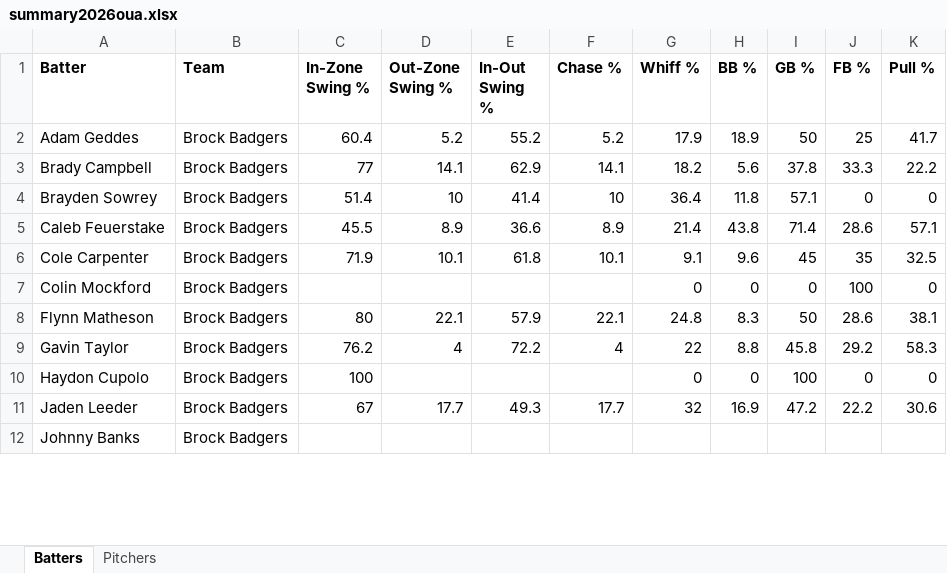
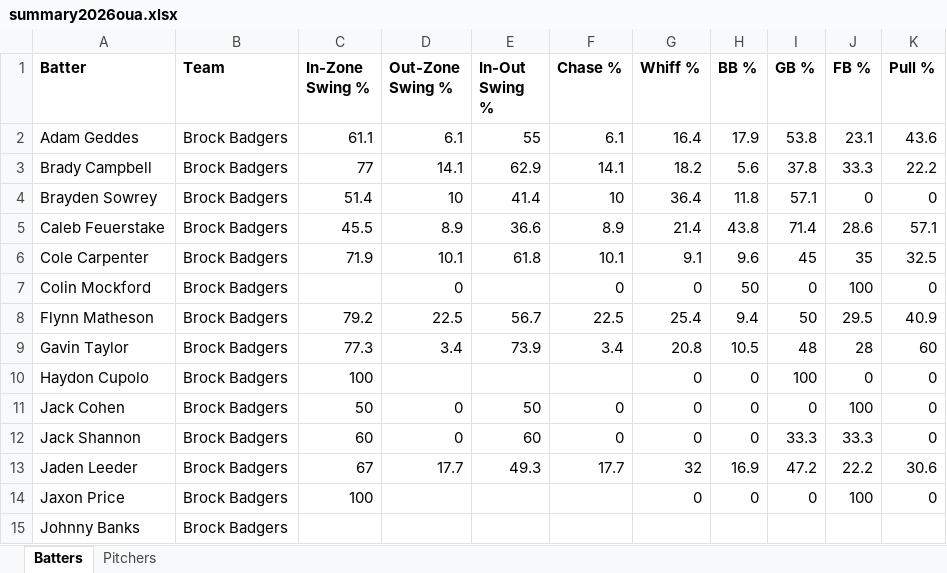
Before and after one commit to bigfishy06/data-diamond, an Excel workbook: oua/data/summary2026oua.xlsx, sheet Batters, drawn as a sheet; only a part is shown; values as stored, in another font and other column widths than the file's, no borders; table styles not drawn; the diff covers the shown part only; the diff names each change by its address in the sheet, - before the commit and + after, or states it on an @@ line.

```diff
--- a/oua/data/summary2026oua.xlsx (sheet Batters)
+++ b/oua/data/summary2026oua.xlsx (sheet Batters)
-C2 (In-Zone Swing %): 60.4
+C2 (In-Zone Swing %): 61.1
-D2 (Out-Zone Swing %): 5.2
+D2 (Out-Zone Swing %): 6.1
-E2 (In-Out Swing %): 55.2
+E2 (In-Out Swing %): 55
-F2 (Chase %): 5.2
+F2 (Chase %): 6.1
-G2 (Whiff %): 17.9
+G2 (Whiff %): 16.4
-H2 (BB %): 18.9
+H2 (BB %): 17.9
-I2 (GB %): 50
+I2 (GB %): 53.8
-J2 (FB %): 25
+J2 (FB %): 23.1
-K2 (Pull %): 41.7
+K2 (Pull %): 43.6
-D7 (Out-Zone Swing %): (empty)
+D7 (Out-Zone Swing %): 0
-F7 (Chase %): (empty)
+F7 (Chase %): 0
-H7 (BB %): 0
+H7 (BB %): 50
-C8 (In-Zone Swing %): 80
+C8 (In-Zone Swing %): 79.2
-D8 (Out-Zone Swing %): 22.1
+D8 (Out-Zone Swing %): 22.5
-E8 (In-Out Swing %): 57.9
+E8 (In-Out Swing %): 56.7
-F8 (Chase %): 22.1
+F8 (Chase %): 22.5
-G8 (Whiff %): 24.8
+G8 (Whiff %): 25.4
-H8 (BB %): 8.3
+H8 (BB %): 9.4
-J8 (FB %): 28.6
+J8 (FB %): 29.5
-K8 (Pull %): 38.1
+K8 (Pull %): 40.9
-C9 (In-Zone Swing %): 76.2
+C9 (In-Zone Swing %): 77.3
-D9 (Out-Zone Swing %): 4
+D9 (Out-Zone Swing %): 3.4
-E9 (In-Out Swing %): 72.2
+E9 (In-Out Swing %): 73.9
-F9 (Chase %): 4
+F9 (Chase %): 3.4
-G9 (Whiff %): 22
+G9 (Whiff %): 20.8
-H9 (BB %): 8.8
+H9 (BB %): 10.5
-I9 (GB %): 45.8
+I9 (GB %): 48
-J9 (FB %): 29.2
+J9 (FB %): 28
-K9 (Pull %): 58.3
+K9 (Pull %): 60
+row 11: Jack Cohen | Brock Badgers | 50 | 0 | 50 | 0 | 0 | 0 | 0 | 100 | 0
+row 12: Jack Shannon | Brock Badgers | 60 | 0 | 60 | 0 | 0 | 0 | 33.3 | 33.3 | 0
+row 14: Jaxon Price | Brock Badgers | 100 |  |  |  | 0 | 0 | 0 | 100 | 0
```
Also changed, not shown: 4 added rows, 1 removed row and 84 edited cells elsewhere in this sheet, sheet Pitchers, 4 other files.
